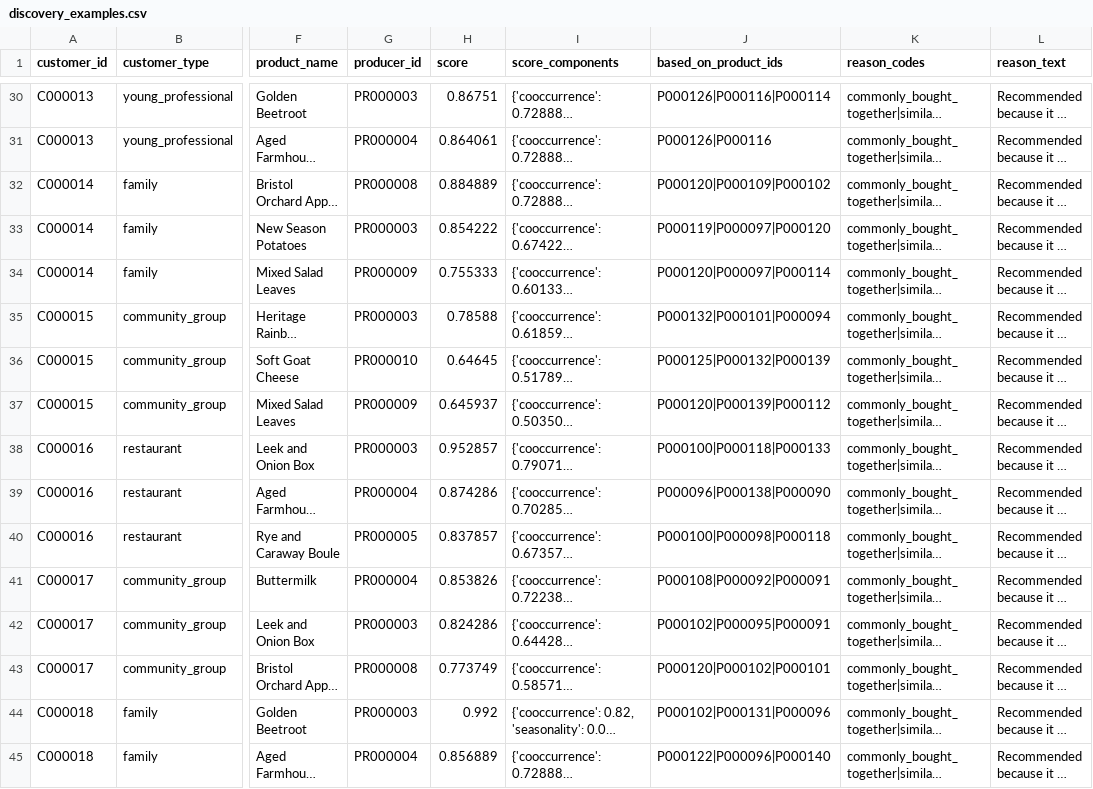
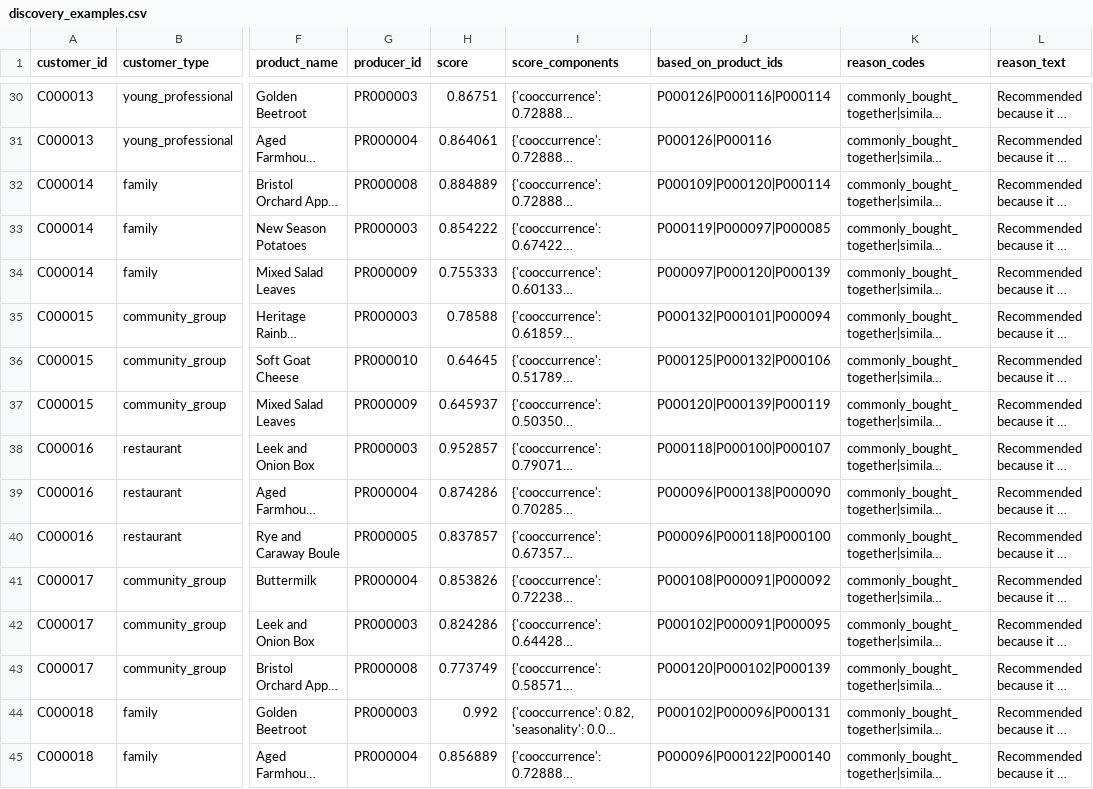
Before and after one commit to muoimeo/advanced-ai-brfn, a CSV file: outputs/task1_recommender/discovery_examples.csv, drawn as a sheet; only a part is shown, gaps mark what is left out; long unchanged cells end in …; the diff covers the shown part only; the diff names each change by its address in the sheet, - before the commit and + after, or states it on an @@ line.

```diff
--- a/outputs/task1_recommender/discovery_examples.csv
+++ b/outputs/task1_recommender/discovery_examples.csv
-J32 (based_on_product_ids): P000120|P000109|P000102
+J32 (based_on_product_ids): P000109|P000120|P000114
-J33 (based_on_product_ids): P000119|P000097|P000120
+J33 (based_on_product_ids): P000119|P000097|P000085
-J34 (based_on_product_ids): P000120|P000097|P000114
+J34 (based_on_product_ids): P000097|P000120|P000139
-J36 (based_on_product_ids): P000125|P000132|P000139
+J36 (based_on_product_ids): P000125|P000132|P000106
-J37 (based_on_product_ids): P000120|P000139|P000112
+J37 (based_on_product_ids): P000120|P000139|P000119
-J38 (based_on_product_ids): P000100|P000118|P000133
+J38 (based_on_product_ids): P000118|P000100|P000107
-J40 (based_on_product_ids): P000100|P000098|P000118
+J40 (based_on_product_ids): P000096|P000118|P000100
-J41 (based_on_product_ids): P000108|P000092|P000091
+J41 (based_on_product_ids): P000108|P000091|P000092
-J42 (based_on_product_ids): P000102|P000095|P000091
+J42 (based_on_product_ids): P000102|P000091|P000095
-J43 (based_on_product_ids): P000120|P000102|P000101
+J43 (based_on_product_ids): P000120|P000102|P000139
-J44 (based_on_product_ids): P000102|P000131|P000096
+J44 (based_on_product_ids): P000102|P000096|P000131
-J45 (based_on_product_ids): P000122|P000096|P000140
+J45 (based_on_product_ids): P000096|P000122|P000140
```
Also changed, not shown: 111 edited cells elsewhere in this file, 4 other files.
